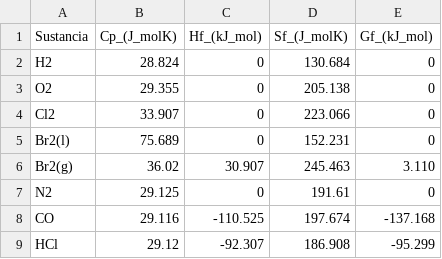
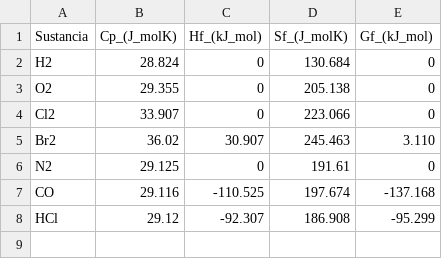
Before and after one commit to wavallejol/ColabChem, a CSV file: Thermodynamic_properties.csv, drawn as a sheet.

Commit message:
Update Thermodynamic_properties.csv

```diff
--- a/Thermodynamic_properties.csv
+++ b/Thermodynamic_properties.csv
@@ -4,4 +4,3 @@ O2,29.355,0,205.138,0
 Cl2,33.907,0,223.066,0
-Br2(l),75.689,0,152.231,0
-Br2(g),36.02,30.907,245.463,3.110
+Br2,36.02,30.907,245.463,3.110
 N2,29.125,0,191.61,0
```
